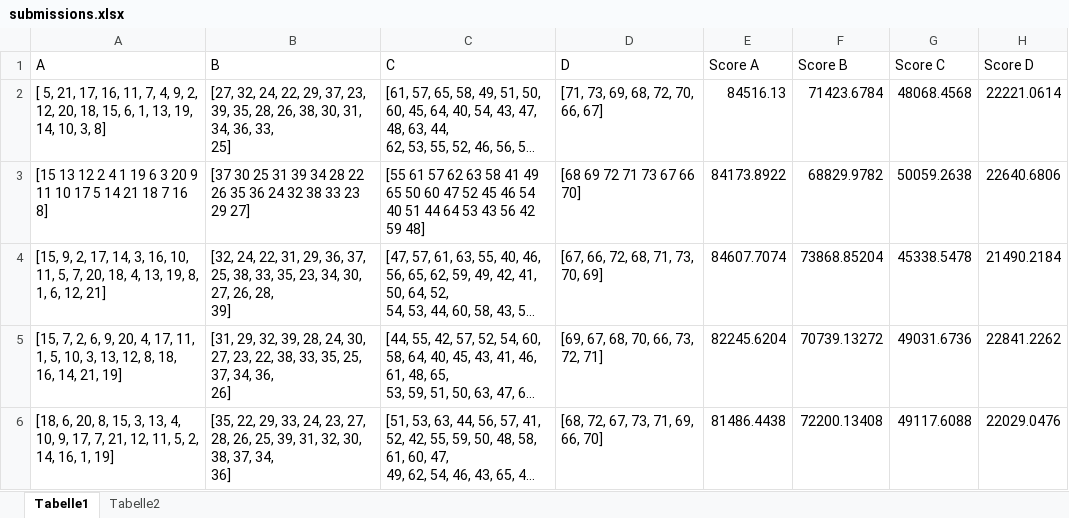
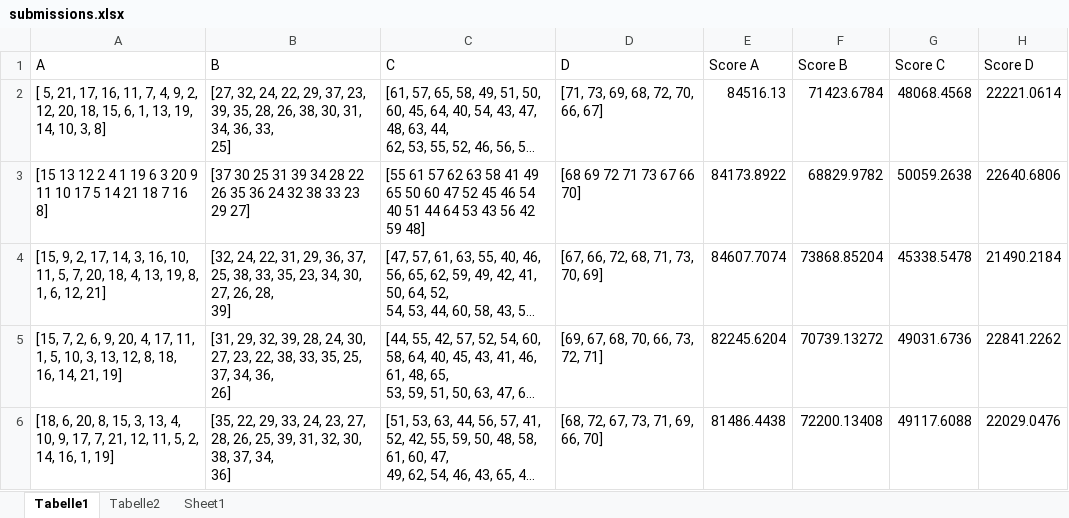
Before and after one commit to majimaken/hackathon_unit8, an Excel workbook: submissions.xlsx, sheet Tabelle1, drawn as a sheet; only a part is shown; long unchanged cells end in …; values as stored, in another font and other column widths than the file's, no borders; the diff names each change by its address in the sheet, - before the commit and + after, or states it on an @@ line.

```diff
--- a/submissions.xlsx (sheet Tabelle1)
+++ b/submissions.xlsx (sheet Tabelle1)
+sheet tab: Sheet1
-A2 (A): …3, 8]
+A2 (A): …3, 8]
```
Also changed, not shown: sheet Tabelle2, 5 other files.
